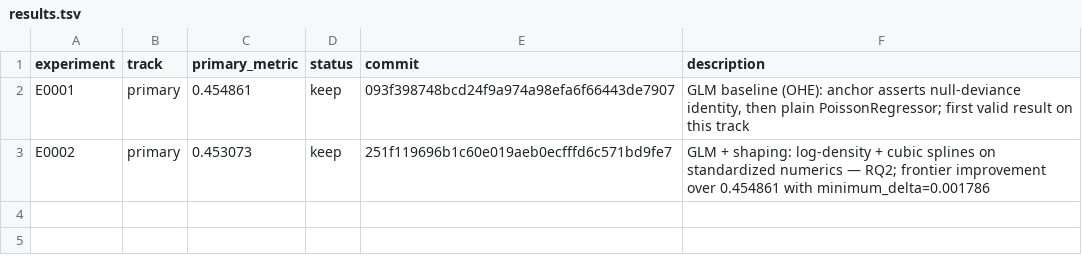
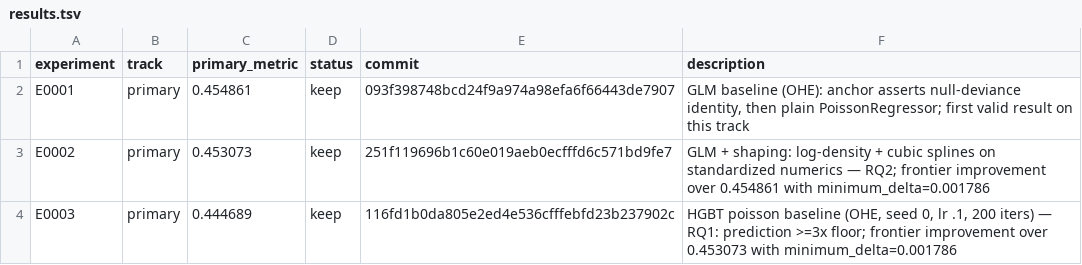
Before and after one commit to Xiang-Shan/klein-auto-research, a TSV file: studies/04-fremtpl2-frequency/results.tsv, drawn as a sheet; the diff names each change by its address in the sheet, - before the commit and + after, or states it on an @@ line.

Commit message:
evidence E0003: keep

```diff
--- a/studies/04-fremtpl2-frequency/results.tsv
+++ b/studies/04-fremtpl2-frequency/results.tsv
+row 4: E0003 | primary | 0.444689 | keep | 116fd1b0da805e2ed4e536cfffebfd23b237902c | HGBT poisson baseline (OHE, seed 0, lr .1, 200 iters) — RQ1: prediction >=3x floor; frontier improvement over 0.453073 with minimum_delta=0.001786
```
Also changed, not shown: studies/04-fremtpl2-frequency/aux_metrics.tsv, 4 other files.
